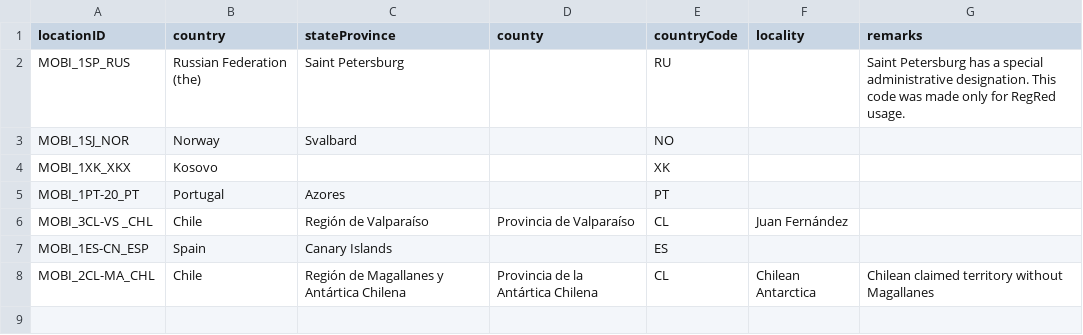
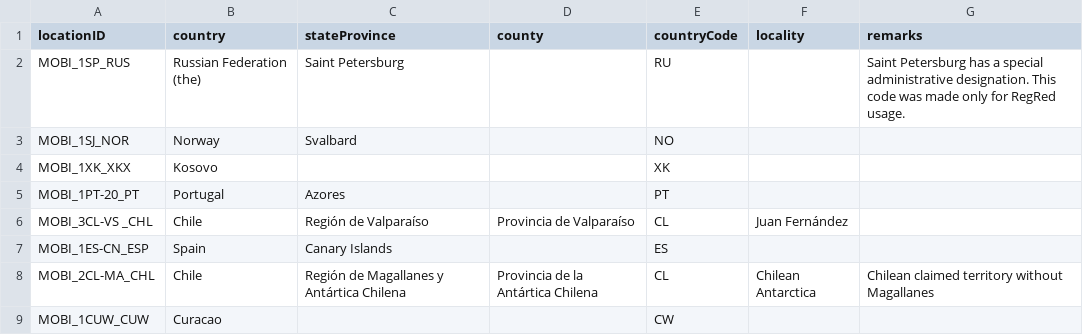
Before and after one commit to RegRed-project/geographic_entities, a CSV file: additional_administrative_localities.csv, drawn as a sheet.

```diff
--- a/additional_administrative_localities.csv
+++ b/additional_administrative_localities.csv
@@ -8 +8,2 @@ MOBI_1ES-CN_ESP,Spain,Canary Islands,,ES,,
 MOBI_2CL-MA_CHL,Chile,Región de Magallanes y Antártica Chilena,Provincia de la Antártica Chilena,CL,Chilean Antarctica,Chilean claimed territory without Magallanes
+MOBI_1CUW_CUW,Curacao,,,CW,,
```
Also changed, not shown: custom_regions1.csv.
